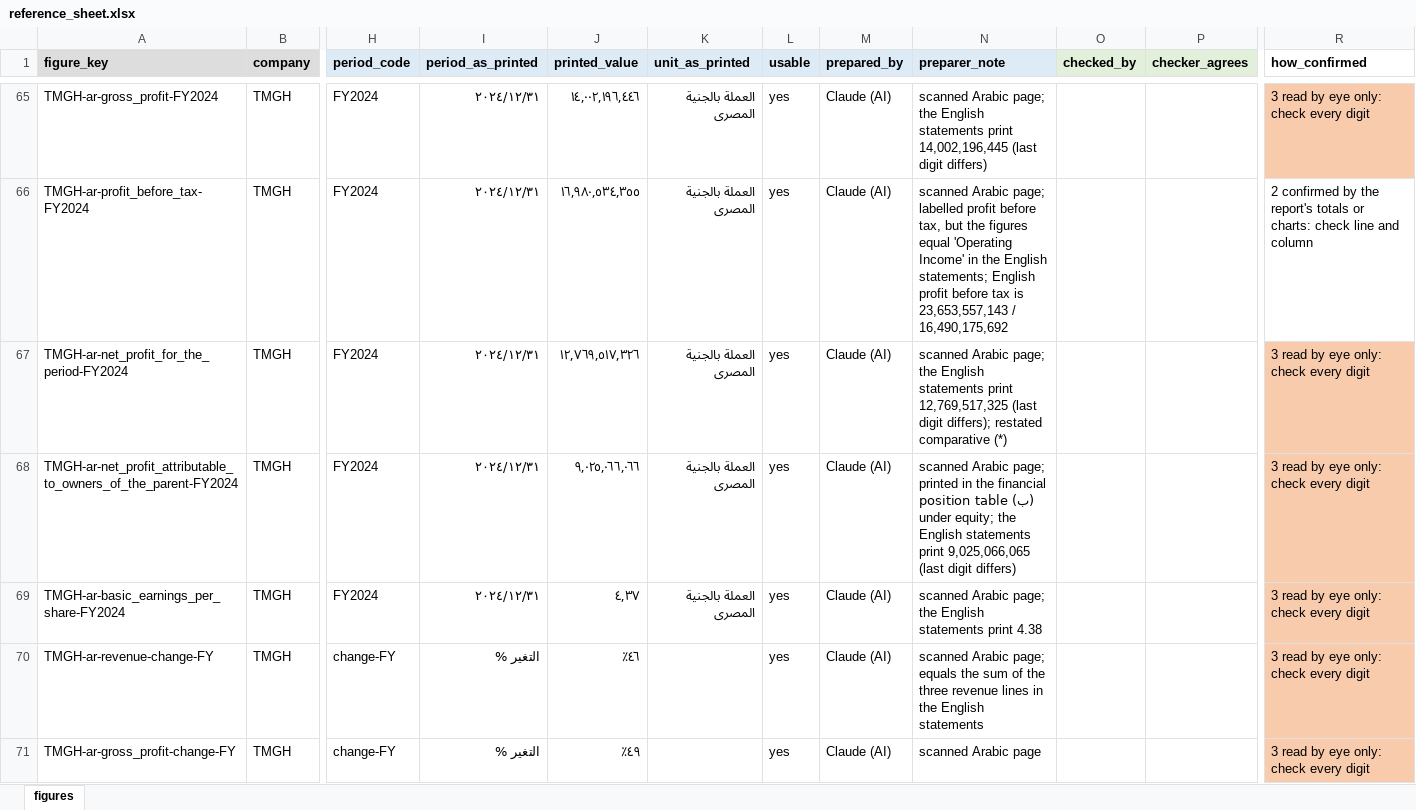
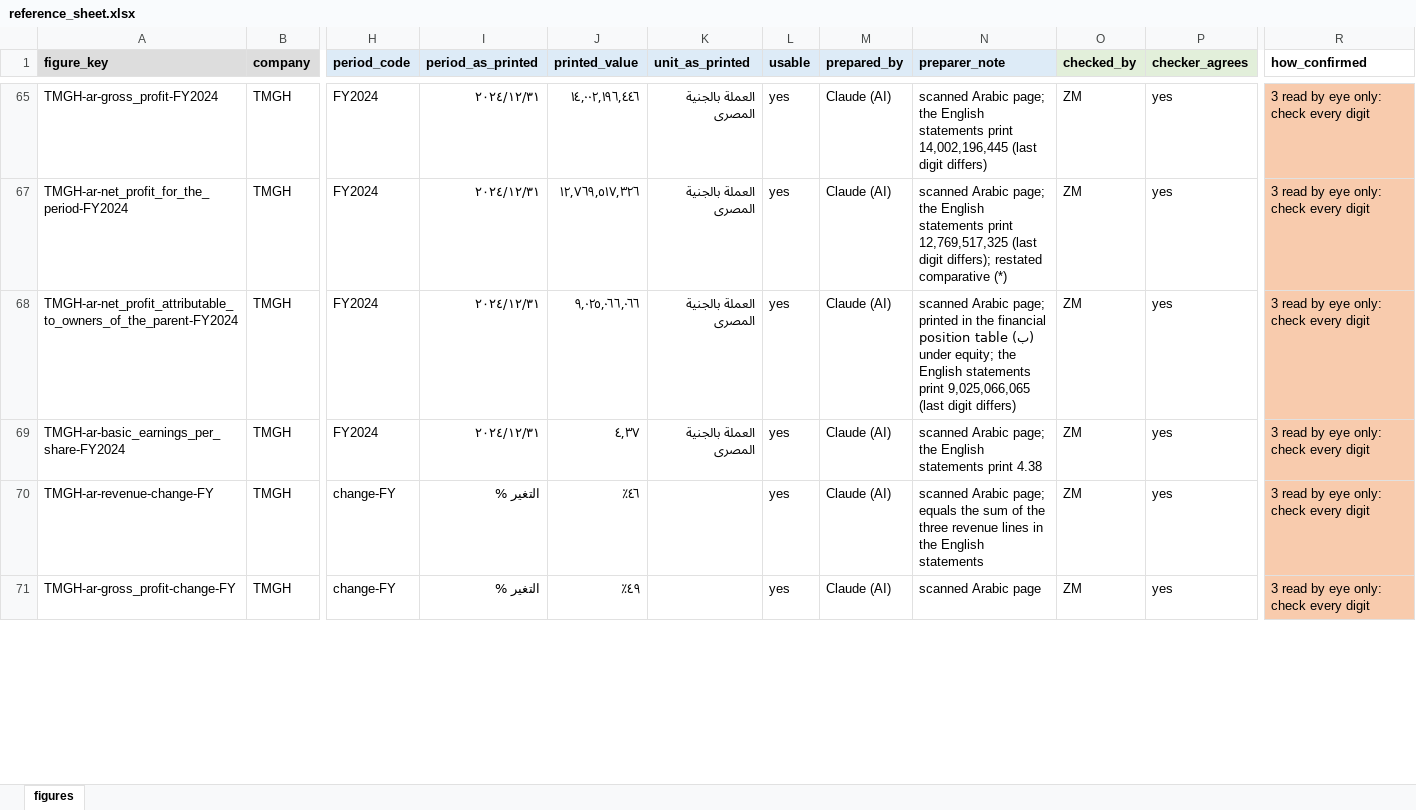
Before and after one commit to ziadmohamdd/EGX-Evidence-Verification, an Excel workbook: data/references/reference_sheet.xlsx, sheet figures, drawn as a sheet; only a part is shown, gaps mark what is left out; values as stored, in another font and other column widths than the file's, no borders; rows hold the shown columns only; the diff covers the shown part only; the diff names each change by its address in the sheet, - before the commit and + after, or states it on an @@ line.

Commit message:
Reference sheet: the author checked the 32 read-by-eye rows against the report pages; all 32 agree, no values changed

```diff
--- a/data/references/reference_sheet.xlsx (sheet figures)
+++ b/data/references/reference_sheet.xlsx (sheet figures)
-O65 (checked_by): (empty)
+O65 (checked_by): ZM
-P65 (checker_agrees): (empty)
+P65 (checker_agrees): yes
@@ row 66 hidden: TMGH-ar-profit_before_tax-FY2024 | TMGH | FY2024 | ٢٠٢٤/١٢/٣١ | ١٦,٩٨٠,٥٣٤,٣٥٥ | العملة بالجنية المصرى | yes | Claude (AI) | scanned Arabic page; labelled profit before tax, but the figures equal 'Operating Income' in the English statements; English profit before tax is 23,653,557,143 / 16,490,175,692 |  |  | 2 confirmed by the report's totals or charts: check line and column @@
-O67:O71 (checked_by): (empty)
+O67:O71 (checked_by): ZM
-P67:P71 (checker_agrees): (empty)
+P67:P71 (checker_agrees): yes
```
Also changed, not shown: 113 hidden or unhidden rows and 52 edited cells elsewhere in this sheet.
